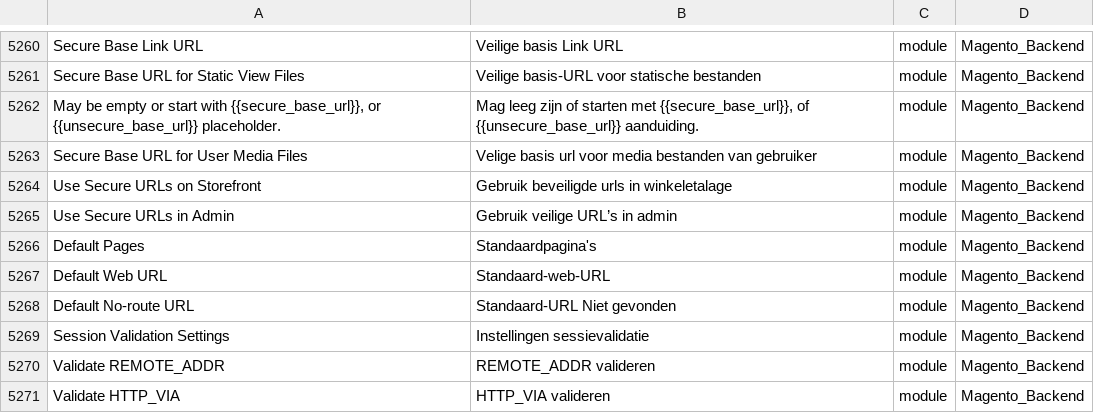
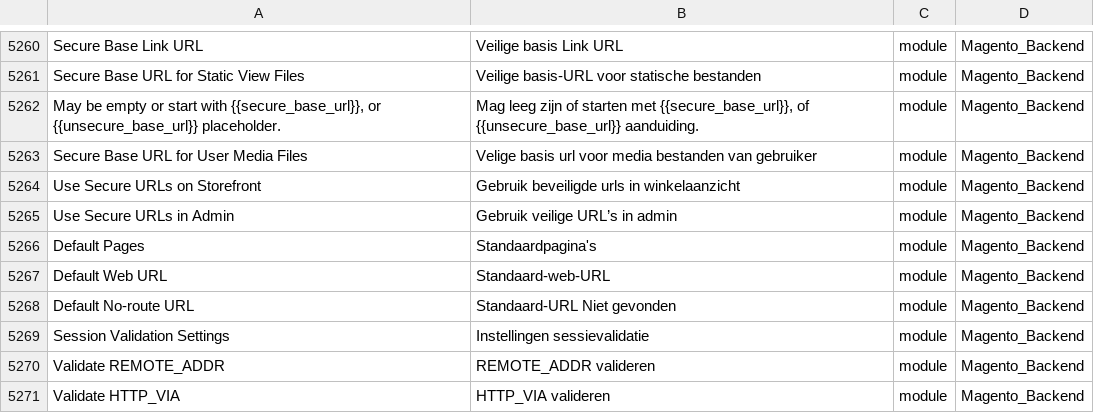
Before and after one commit to rakibabu/language_nl_nl, a CSV file: nl_NL.csv, drawn as a sheet; only a part is shown, gaps mark what is left out; the diff covers the shown part only; the diff names each change by its address in the sheet, - before the commit and + after, or states it on an @@ line.

```diff
--- a/nl_NL.csv
+++ b/nl_NL.csv
-B5264: Gebruik beveiligde urls in winkeletalage
+B5264: Gebruik beveiligde urls in winkelaanzicht
```
Also changed, not shown: 6 edited cells elsewhere in this file.
